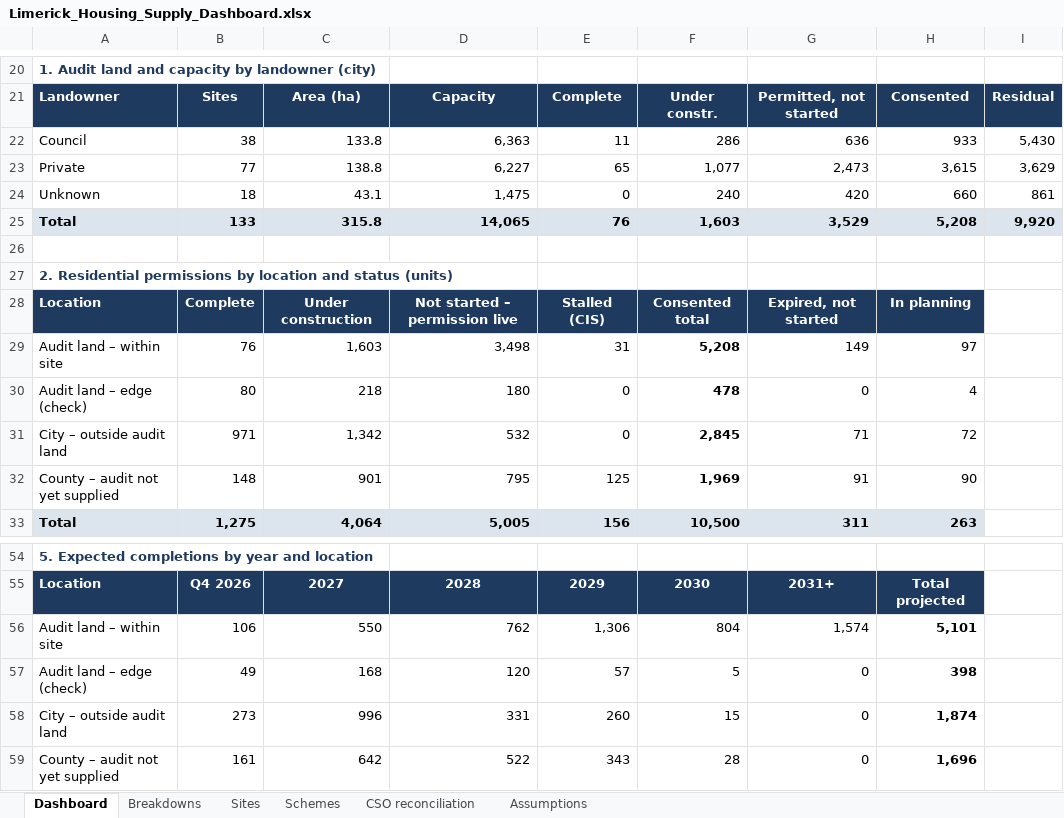
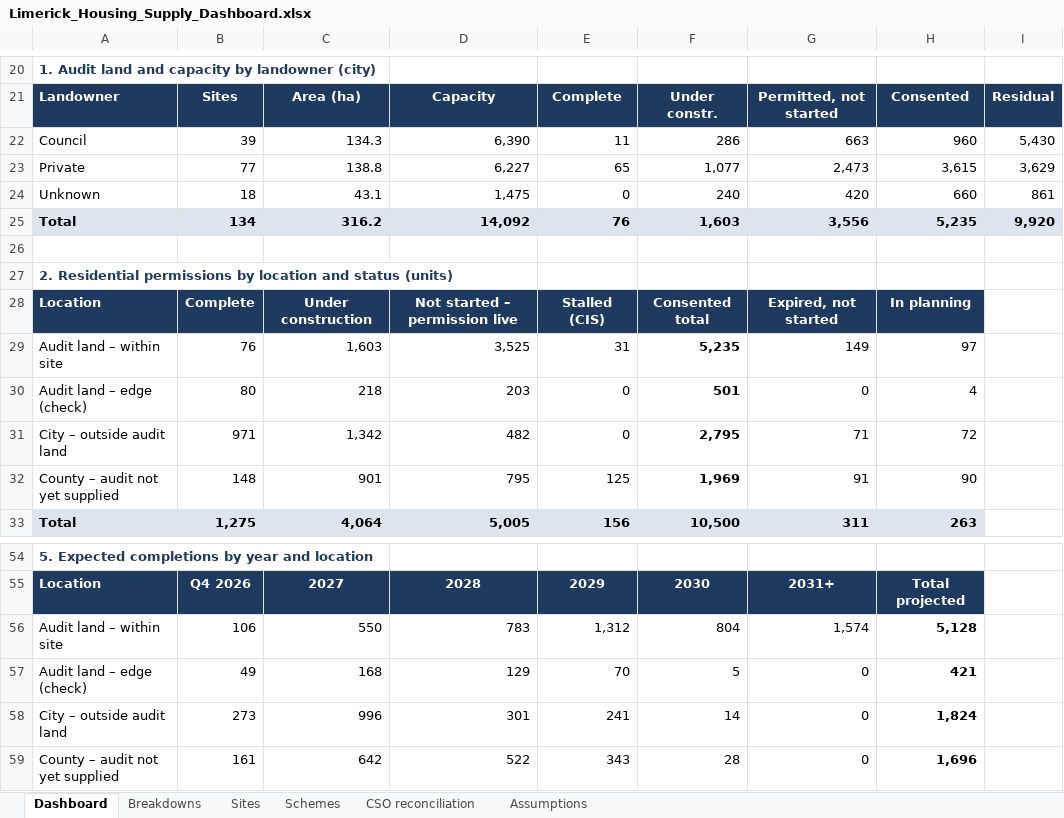
Before and after one commit to jaymes88/data, an Excel workbook: limerick_pipeline/supply/Limerick_Housing_Supply_Dashboard.xlsx, sheet Dashboard, drawn as a sheet; only a part is shown, gaps mark what is left out; values as stored, in another font and other column widths than the file's, no borders; charts and pictures not drawn; the diff covers the shown part only; the diff names each change by its address in the sheet, - before the commit and + after, or states it on an @@ line.

```diff
--- a/limerick_pipeline/supply/Limerick_Housing_Supply_Dashboard.xlsx (sheet Dashboard)
+++ b/limerick_pipeline/supply/Limerick_Housing_Supply_Dashboard.xlsx (sheet Dashboard)
-B22: 38
+B22: 39
-C22: 133.8
+C22: 134.3
-D22: 6,363
+D22: 6,390
-G22: 636
+G22: 663
-H22: 933
+H22: 960
-B25: 133
+B25: 134
-C25: 315.8
+C25: 316.2
-D25: 14,065
+D25: 14,092
-G25: 3,529
+G25: 3,556
-H25: 5,208
+H25: 5,235
-D29: 3,498
+D29: 3,525
-F29: 5,208
+F29: 5,235
-D30: 180
+D30: 203
-F30: 478
+F30: 501
-D31: 532
+D31: 482
-F31: 2,845
+F31: 2,795
-D56: 762
+D56: 783
-E56: 1,306
+E56: 1,312
-H56: 5,101
+H56: 5,128
-D57: 120
+D57: 129
-E57: 57
+E57: 70
-H57: 398
+H57: 421
-D58: 331
+D58: 301
-E58: 260
+E58: 241
-F58: 15
+F58: 14
-H58: 1,874
+H58: 1,824
```
Also changed, not shown: 16 edited cells elsewhere in this sheet, sheet Schemes, sheet Sites, sheet Breakdowns, sheet Assumptions, formulas that keep their value, charts or pictures, 5 other files.
